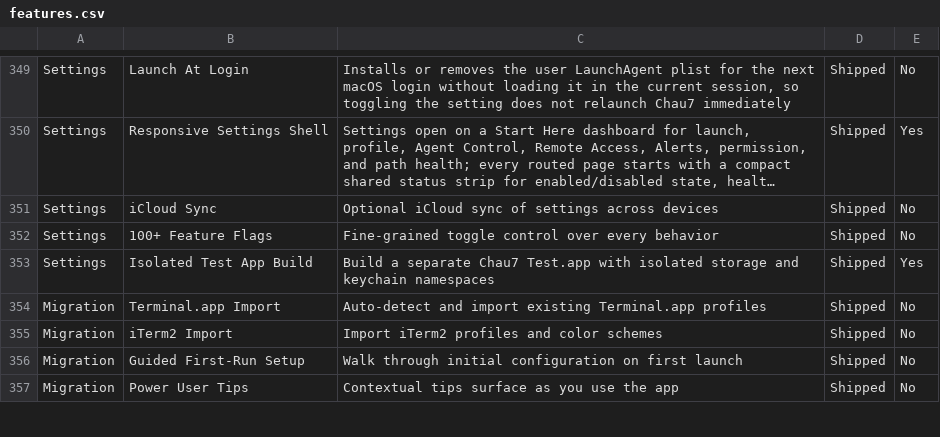
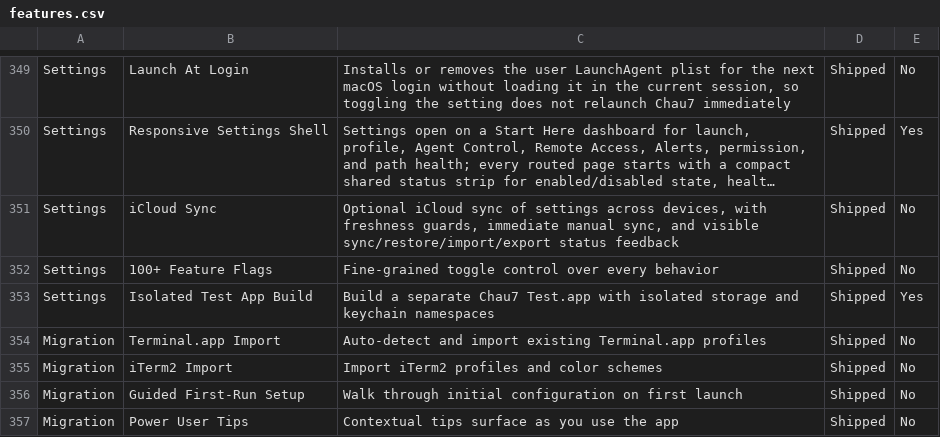
Before and after one commit to Aeptus/chau7, a CSV file: apps/chau7-macos/docs/features.csv, drawn as a sheet; only a part is shown, gaps mark what is left out; long unchanged cells end in …; the diff names each change by its address in the sheet, - before the commit and + after, or states it on an @@ line.

Commit message:
Report sync backup action results

```diff
--- a/apps/chau7-macos/docs/features.csv
+++ b/apps/chau7-macos/docs/features.csv
-C351: …settings across devices
+C351: …settings across devices, with freshness guards, immediate manual sync, and visible sync/restore/import/export status feedback
```
Also changed, not shown: 5 other files.
